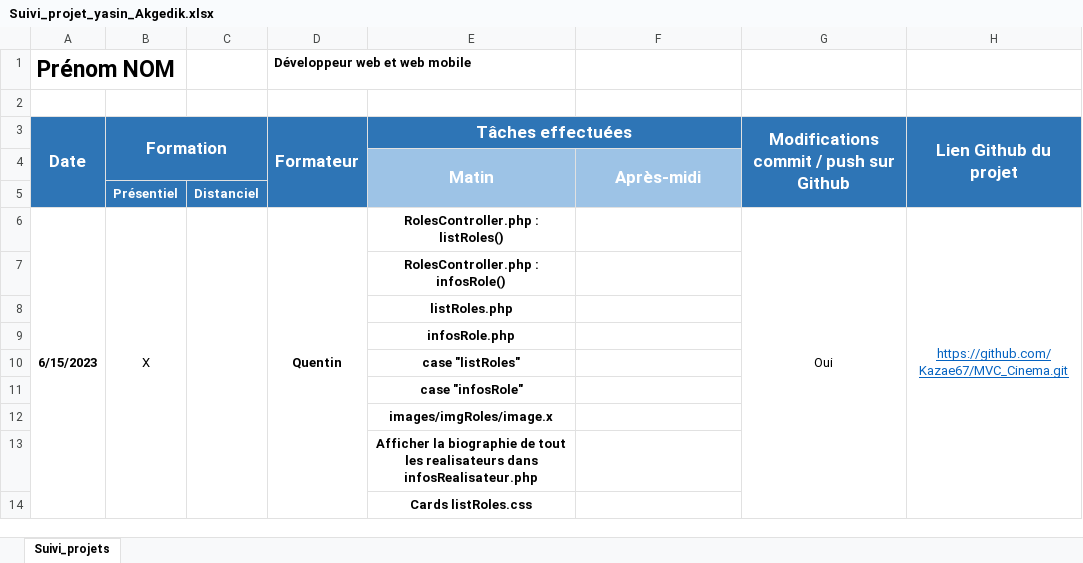
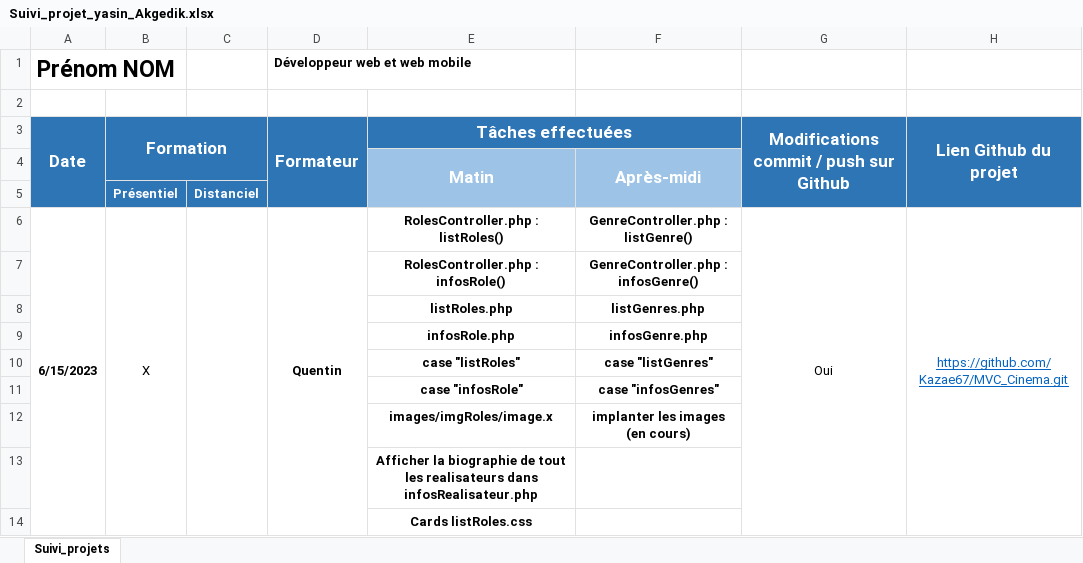
Before and after one commit to Kazae67/MVC_Cinema, an Excel workbook: Suivi_projet_yasin_Akgedik.xlsx, sheet Suivi_projets, drawn as a sheet; only a part is shown; values as stored, in another font and other column widths than the file's, no borders; the diff names each change by its address in the sheet, - before the commit and + after, or states it on an @@ line.

```diff
--- a/Suivi_projet_yasin_Akgedik.xlsx (sheet Suivi_projets)
+++ b/Suivi_projet_yasin_Akgedik.xlsx (sheet Suivi_projets)
-F6: (empty)
+F6: GenreController.php : listGenre()
-F7: (empty)
+F7: GenreController.php : infosGenre()
-F8: (empty)
+F8: listGenres.php
-F9: (empty)
+F9: infosGenre.php
-F10: (empty)
+F10: case "listGenres"
-F11: (empty)
+F11: case "infosGenres"
-F12: (empty)
+F12: implanter les images (en cours)
```
Also changed, not shown: 1 other file.
